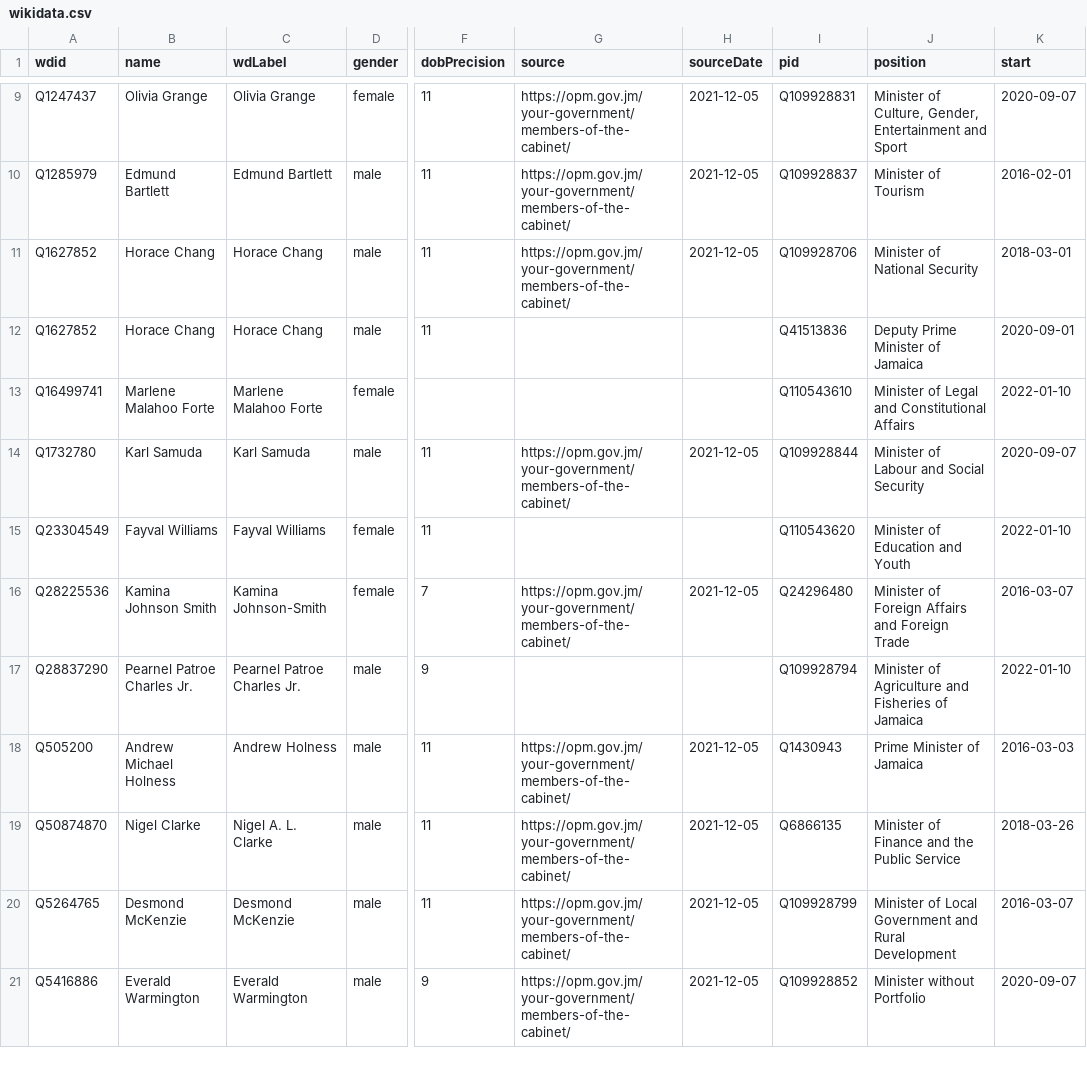
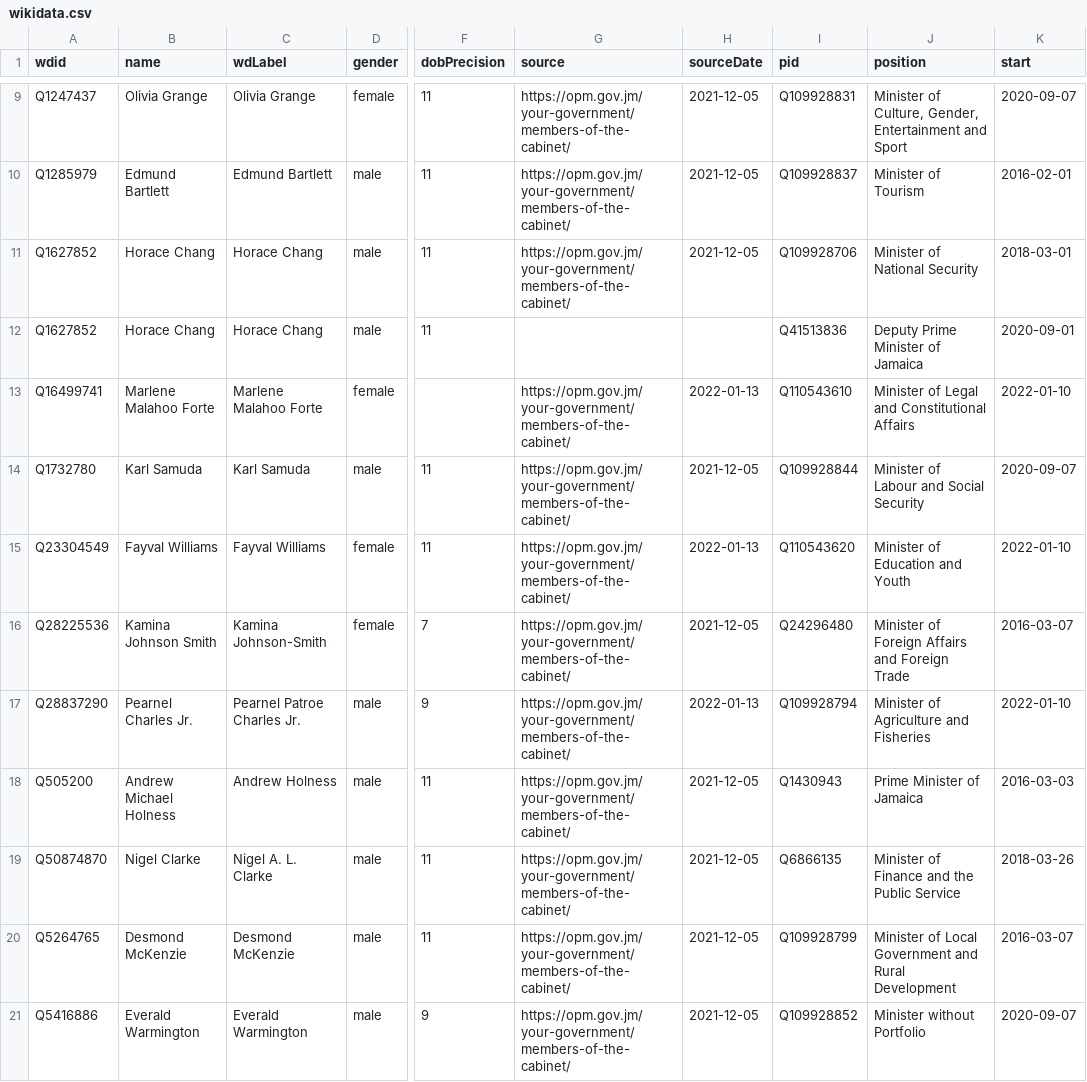
Before and after one commit to every-politician-scrapers/jamaica-ministers, a CSV file: sources/official/wikidata.csv, drawn as a sheet; only a part is shown, gaps mark what is left out; the diff covers the shown part only; the diff names each change by its address in the sheet, - before the commit and + after, or states it on an @@ line.

Commit message:
Compare external sources to Wikidata

```diff
--- a/sources/official/wikidata.csv
+++ b/sources/official/wikidata.csv
-G13 (source): (empty)
+G13 (source): https://opm.gov.jm/your-government/members-of-the-cabinet/
-H13 (sourceDate): (empty)
+H13 (sourceDate): 2022-01-13
-G15 (source): (empty)
+G15 (source): https://opm.gov.jm/your-government/members-of-the-cabinet/
-H15 (sourceDate): (empty)
+H15 (sourceDate): 2022-01-13
-B17 (name): Pearnel Patroe Charles Jr.
+B17 (name): Pearnel Charles Jr.
-G17 (source): (empty)
+G17 (source): https://opm.gov.jm/your-government/members-of-the-cabinet/
-H17 (sourceDate): (empty)
+H17 (sourceDate): 2022-01-13
-J17 (position): Minister of Agriculture and Fisheries of Jamaica
+J17 (position): Minister of Agriculture and Fisheries
```
Also changed, not shown: 15 edited cells elsewhere in this file, 1 other file.
